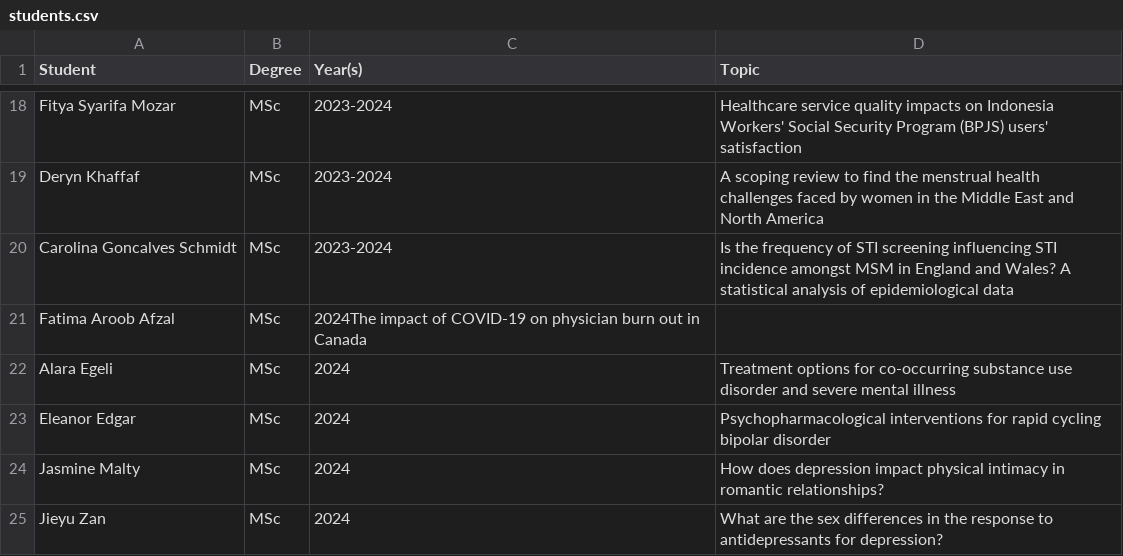
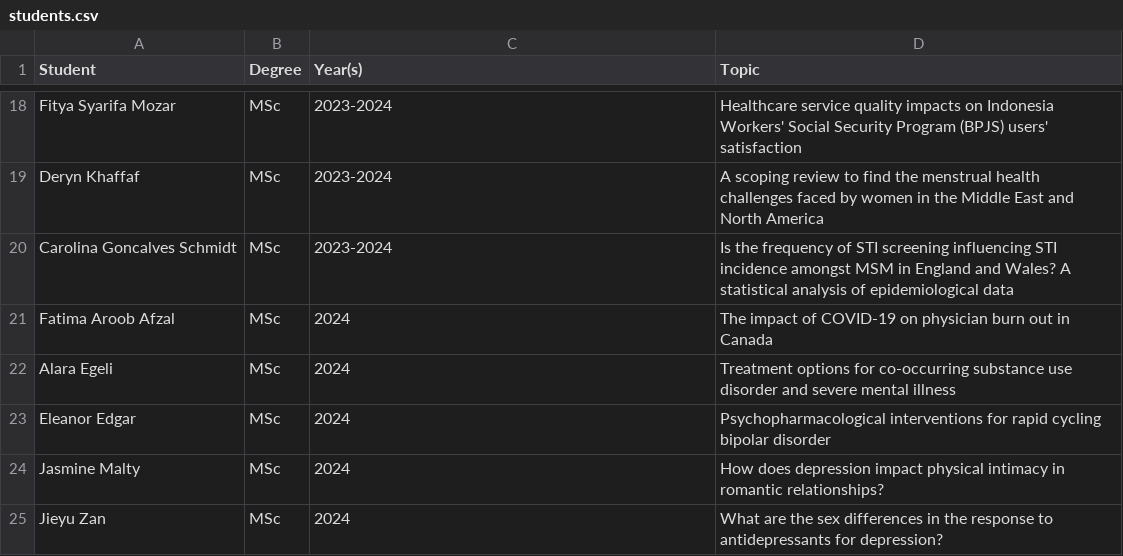
Before and after one commit to yangjustinc/yangjustinc-blogdown, a CSV file: content/teaching/students.csv, drawn as a sheet; only a part is shown, gaps mark what is left out.

```diff
--- a/content/teaching/students.csv
+++ b/content/teaching/students.csv
@@ -20,3 +20,3 @@ Deryn Khaffaf,MSc,2023-2024,A scoping review to find the menstrual health challe
 Carolina Goncalves Schmidt,MSc,2023-2024,Is the frequency of STI screening influencing STI incidence amongst MSM in England and Wales? A statistical analysis of epidemiological data
-Fatima Aroob Afzal,MSc,2024The impact of COVID-19 on physician burn out in Canada
+Fatima Aroob Afzal,MSc,2024,The impact of COVID-19 on physician burn out in Canada
 Alara Egeli,MSc,2024,Treatment options for co-occurring substance use disorder and severe mental illness
```
Also changed, not shown: 4 other files.
